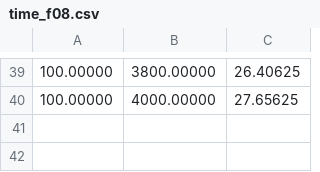
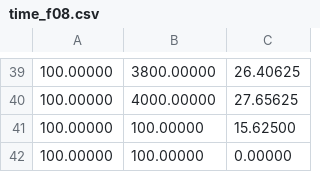
Before and after one commit to jben-estrada/asexual-penna-model, a CSV file: time_f08.csv, drawn as a sheet; only a part is shown, gaps mark what is left out; the diff names each change by its address in the sheet, - before the commit and + after, or states it on an @@ line.

```diff
--- a/time_f08.csv
+++ b/time_f08.csv
+row 41: 100.00000 | 100.00000 | 15.62500
+row 42: 100.00000 | 100.00000 | 0.00000
```
Also changed, not shown: 6 other files.
